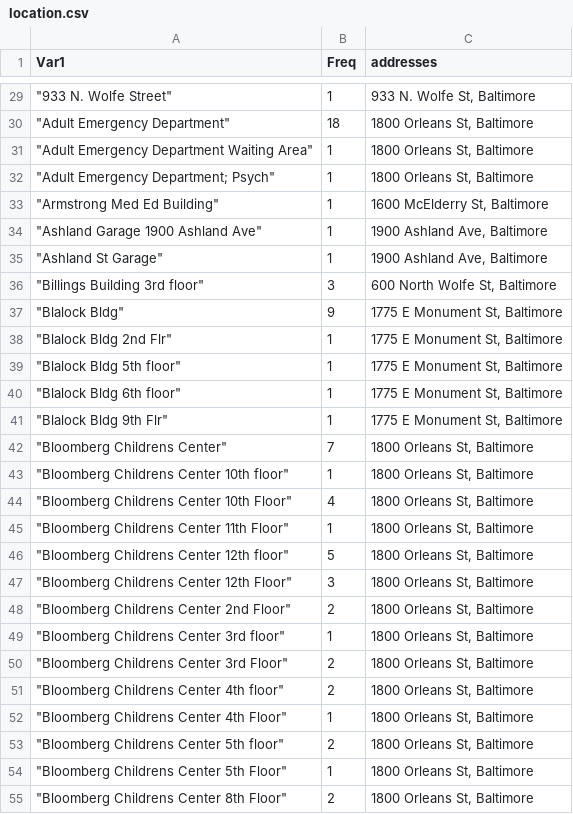
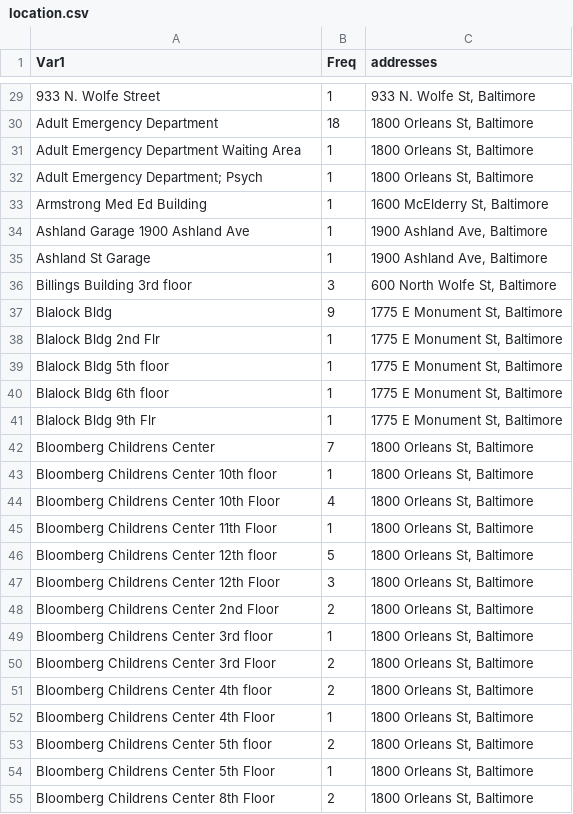
Before and after one commit to wshannon01/Final-Project, a CSV file: data/location.csv, drawn as a sheet; only a part is shown, gaps mark what is left out; the diff covers the shown part only.

```diff
--- a/data/location.csv
+++ b/data/location.csv
@@ -29,27 +29,27 @@ Var1,Freq,addresses
-"""933 N. Wolfe Street""",1,"933 N. Wolfe St, Baltimore"
-"""Adult Emergency Department""",18,"1800 Orleans St, Baltimore"
-"""Adult Emergency Department Waiting Area""",1,"1800 Orleans St, Baltimore"
-"""Adult Emergency Department; Psych""",1,"1800 Orleans St, Baltimore"
-"""Armstrong Med Ed Building""",1,"1600 McElderry St, Baltimore"
-"""Ashland Garage 1900 Ashland Ave""",1,"1900 Ashland Ave, Baltimore"
-"""Ashland St Garage""",1,"1900 Ashland Ave, Baltimore"
-"""Billings Building 3rd floor""",3,"600 North Wolfe St, Baltimore"
-"""Blalock Bldg""",9,"1775 E Monument St, Baltimore"
-"""Blalock Bldg 2nd Flr""",1,"1775 E Monument St, Baltimore"
-"""Blalock Bldg 5th floor""",1,"1775 E Monument St, Baltimore"
-"""Blalock Bldg 6th floor""",1,"1775 E Monument St, Baltimore"
-"""Blalock Bldg 9th Flr""",1,"1775 E Monument St, Baltimore"
-"""Bloomberg Childrens Center""",7,"1800 Orleans St, Baltimore"
-"""Bloomberg Childrens Center 10th floor""",1,"1800 Orleans St, Baltimore"
-"""Bloomberg Childrens Center 10th Floor""",4,"1800 Orleans St, Baltimore"
-"""Bloomberg Childrens Center 11th Floor""",1,"1800 Orleans St, Baltimore"
-"""Bloomberg Childrens Center 12th floor""",5,"1800 Orleans St, Baltimore"
-"""Bloomberg Childrens Center 12th Floor""",3,"1800 Orleans St, Baltimore"
-"""Bloomberg Childrens Center 2nd Floor""",2,"1800 Orleans St, Baltimore"
-"""Bloomberg Childrens Center 3rd floor""",1,"1800 Orleans St, Baltimore"
-"""Bloomberg Childrens Center 3rd Floor""",2,"1800 Orleans St, Baltimore"
-"""Bloomberg Childrens Center 4th floor""",2,"1800 Orleans St, Baltimore"
-"""Bloomberg Childrens Center 4th Floor""",1,"1800 Orleans St, Baltimore"
-"""Bloomberg Childrens Center 5th floor""",2,"1800 Orleans St, Baltimore"
-"""Bloomberg Childrens Center 5th Floor""",1,"1800 Orleans St, Baltimore"
-"""Bloomberg Childrens Center 8th Floor""",2,"1800 Orleans St, Baltimore"
+933 N. Wolfe Street,1,"933 N. Wolfe St, Baltimore"
+Adult Emergency Department,18,"1800 Orleans St, Baltimore"
+Adult Emergency Department Waiting Area,1,"1800 Orleans St, Baltimore"
+Adult Emergency Department; Psych,1,"1800 Orleans St, Baltimore"
+Armstrong Med Ed Building,1,"1600 McElderry St, Baltimore"
+Ashland Garage 1900 Ashland Ave,1,"1900 Ashland Ave, Baltimore"
+Ashland St Garage,1,"1900 Ashland Ave, Baltimore"
+Billings Building 3rd floor,3,"600 North Wolfe St, Baltimore"
+Blalock Bldg,9,"1775 E Monument St, Baltimore"
+Blalock Bldg 2nd Flr,1,"1775 E Monument St, Baltimore"
+Blalock Bldg 5th floor,1,"1775 E Monument St, Baltimore"
+Blalock Bldg 6th floor,1,"1775 E Monument St, Baltimore"
+Blalock Bldg 9th Flr,1,"1775 E Monument St, Baltimore"
+Bloomberg Childrens Center,7,"1800 Orleans St, Baltimore"
+Bloomberg Childrens Center 10th floor,1,"1800 Orleans St, Baltimore"
+Bloomberg Childrens Center 10th Floor,4,"1800 Orleans St, Baltimore"
+Bloomberg Childrens Center 11th Floor,1,"1800 Orleans St, Baltimore"
+Bloomberg Childrens Center 12th floor,5,"1800 Orleans St, Baltimore"
+Bloomberg Childrens Center 12th Floor,3,"1800 Orleans St, Baltimore"
+Bloomberg Childrens Center 2nd Floor,2,"1800 Orleans St, Baltimore"
+Bloomberg Childrens Center 3rd floor,1,"1800 Orleans St, Baltimore"
+Bloomberg Childrens Center 3rd Floor,2,"1800 Orleans St, Baltimore"
+Bloomberg Childrens Center 4th floor,2,"1800 Orleans St, Baltimore"
+Bloomberg Childrens Center 4th Floor,1,"1800 Orleans St, Baltimore"
+Bloomberg Childrens Center 5th floor,2,"1800 Orleans St, Baltimore"
+Bloomberg Childrens Center 5th Floor,1,"1800 Orleans St, Baltimore"
+Bloomberg Childrens Center 8th Floor,2,"1800 Orleans St, Baltimore"
```
Also changed, not shown: 125 edited cells elsewhere in this file, 3 other files.
